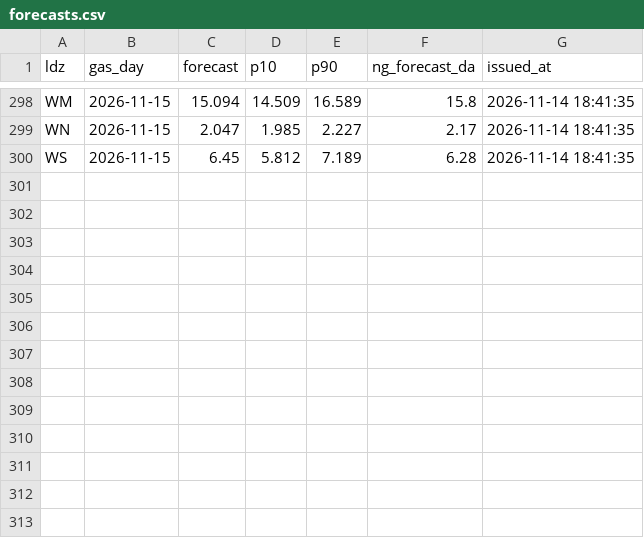
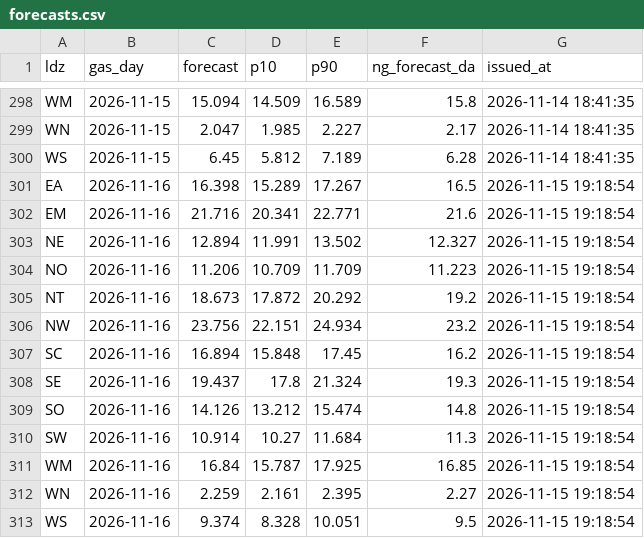
Before and after one commit to petersolan/GB-Gas-Demand-Forecast, a CSV file: monitoring/forecasts.csv, drawn as a sheet; only a part is shown, gaps mark what is left out; the diff names each change by its address in the sheet, - before the commit and + after, or states it on an @@ line.

Commit message:
Daily forecast 2026-11-15

```diff
--- a/monitoring/forecasts.csv
+++ b/monitoring/forecasts.csv
+row 301: EA | 2026-11-16 | 16.398 | 15.289 | 17.267 | 16.5 | 2026-11-15 19:18:54
+row 302: EM | 2026-11-16 | 21.716 | 20.341 | 22.771 | 21.6 | 2026-11-15 19:18:54
+row 303: NE | 2026-11-16 | 12.894 | 11.991 | 13.502 | 12.327 | 2026-11-15 19:18:54
+row 304: NO | 2026-11-16 | 11.206 | 10.709 | 11.709 | 11.223 | 2026-11-15 19:18:54
+row 305: NT | 2026-11-16 | 18.673 | 17.872 | 20.292 | 19.2 | 2026-11-15 19:18:54
+row 306: NW | 2026-11-16 | 23.756 | 22.151 | 24.934 | 23.2 | 2026-11-15 19:18:54
+row 307: SC | 2026-11-16 | 16.894 | 15.848 | 17.45 | 16.2 | 2026-11-15 19:18:54
+row 308: SE | 2026-11-16 | 19.437 | 17.8 | 21.324 | 19.3 | 2026-11-15 19:18:54
+row 309: SO | 2026-11-16 | 14.126 | 13.212 | 15.474 | 14.8 | 2026-11-15 19:18:54
+row 310: SW | 2026-11-16 | 10.914 | 10.27 | 11.684 | 11.3 | 2026-11-15 19:18:54
+row 311: WM | 2026-11-16 | 16.84 | 15.787 | 17.925 | 16.85 | 2026-11-15 19:18:54
+row 312: WN | 2026-11-16 | 2.259 | 2.161 | 2.395 | 2.27 | 2026-11-15 19:18:54
+row 313: WS | 2026-11-16 | 9.374 | 8.328 | 10.051 | 9.5 | 2026-11-15 19:18:54
```
Also changed, not shown: monitoring/scores.csv, 1 other file.
